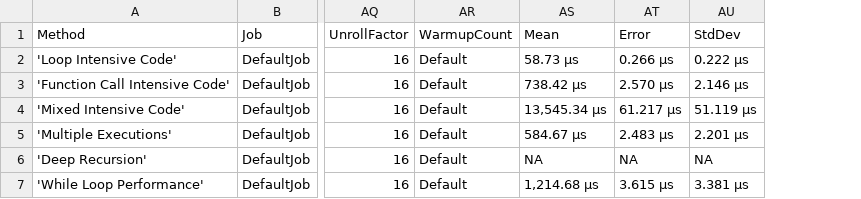
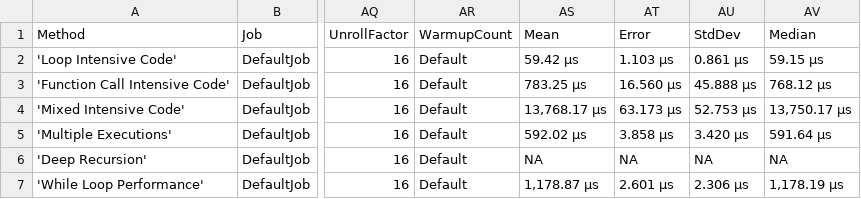
Before and after one commit to lijiajunply/Old8Lang, a CSV file: Old8Lang.Benchmarks/BenchmarkDotNet.Artifacts/results/Old8Lang.Benchmarks.InterpreterBenchmarkTests-report.csv, drawn as a sheet; only a part is shown, gaps mark what is left out; the diff names each change by its address in the sheet, - before the commit and + after, or states it on an @@ line.

```diff
--- a/Old8Lang.Benchmarks/BenchmarkDotNet.Artifacts/results/Old8Lang.Benchmarks.InterpreterBenchmarkTests-report.csv
+++ b/Old8Lang.Benchmarks/BenchmarkDotNet.Artifacts/results/Old8Lang.Benchmarks.InterpreterBenchmarkTests-report.csv
+column AV, rows 1-7: Median | 59.15 μs | 768.12 μs | 13,750.17 μs | 591.64 μs | NA | 1,178.19 μs
-AS2: 58.73 μs
+AS2: 59.42 μs
-AT2: 0.266 μs
+AT2: 1.103 μs
-AU2: 0.222 μs
+AU2: 0.861 μs
-AS3: 738.42 μs
+AS3: 783.25 μs
-AT3: 2.570 μs
+AT3: 16.560 μs
-AU3: 2.146 μs
+AU3: 45.888 μs
-AS4: 13,545.34 μs
+AS4: 13,768.17 μs
-AT4: 61.217 μs
+AT4: 63.173 μs
-AU4: 51.119 μs
+AU4: 52.753 μs
-AS5: 584.67 μs
+AS5: 592.02 μs
-AT5: 2.483 μs
+AT5: 3.858 μs
-AU5: 2.201 μs
+AU5: 3.420 μs
-AS7: 1,214.68 μs
+AS7: 1,178.87 μs
-AT7: 3.615 μs
+AT7: 2.601 μs
-AU7: 3.381 μs
+AU7: 2.306 μs
```
Also changed, not shown: 13 other files.
